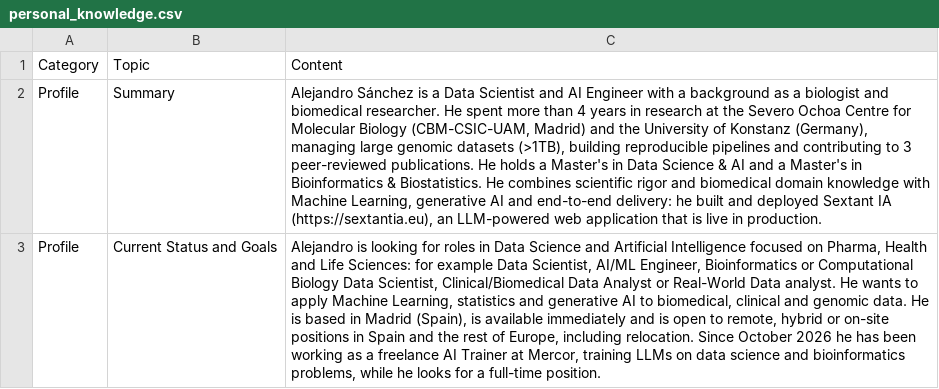
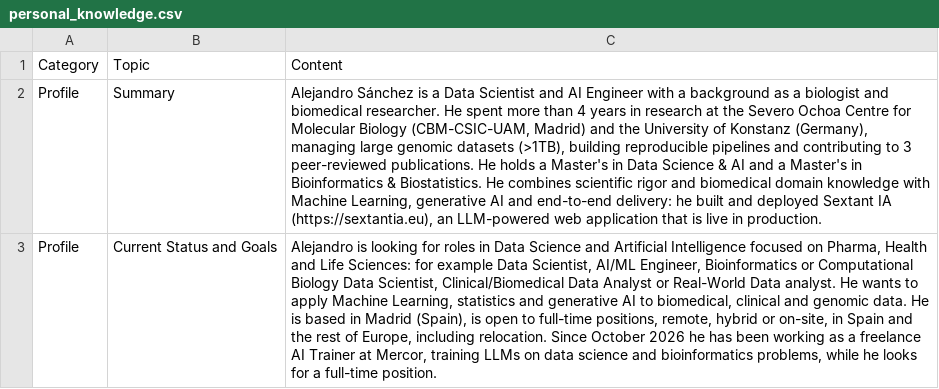
Before and after one commit to asansal/Personal_Website, a CSV file: data/personal_knowledge.csv, drawn as a sheet; only a part is shown; the diff covers the shown part only; the diff names each change by its address in the sheet, - before the commit and + after, or states it on an @@ line.

```diff
--- a/data/personal_knowledge.csv
+++ b/data/personal_knowledge.csv
-C3: …(Spain), is available immediately and is open to remote, hybrid or on-site positions in Spain…
+C3: …(Spain), is open to full-time positions, remote, hybrid or on-site, in Spain…
```
Also changed, not shown: 4 edited cells elsewhere in this file, 3 other files.
